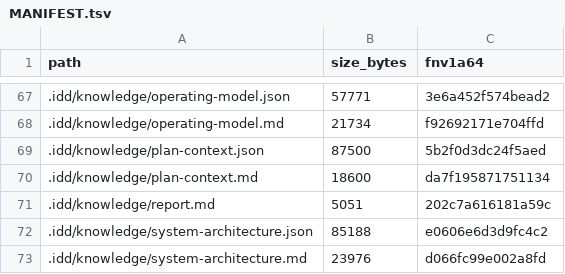
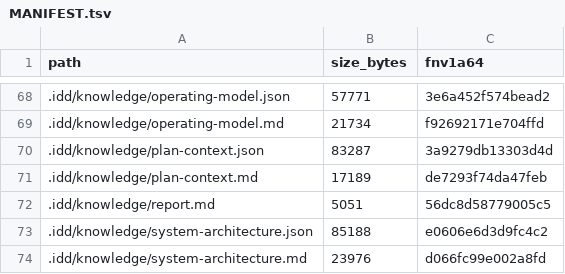
Before and after one commit to FlexNetOS/rusty-idd, a TSV file: .idd/MANIFEST.tsv, drawn as a sheet; only a part is shown, gaps mark what is left out; the diff covers the shown part only.

```diff
--- a/.idd/MANIFEST.tsv
+++ b/.idd/MANIFEST.tsv
@@ -68,5 +69,5 @@ path	size_bytes	fnv1a64
 .idd/knowledge/operating-model.md	21734	f92692171e704ffd
-.idd/knowledge/plan-context.json	87500	5b2f0d3dc24f5aed
-.idd/knowledge/plan-context.md	18600	da7f195871751134
-.idd/knowledge/report.md	5051	202c7a616181a59c
+.idd/knowledge/plan-context.json	83287	3a9279db13303d4d
+.idd/knowledge/plan-context.md	17189	de7293f74da47feb
+.idd/knowledge/report.md	5051	56dc8d58779005c5
 .idd/knowledge/system-architecture.json	85188	e0606e6d3d9fc4c2
```
Also changed, not shown: 5 added rows and 13 edited cells elsewhere in this file, 16 other files.
